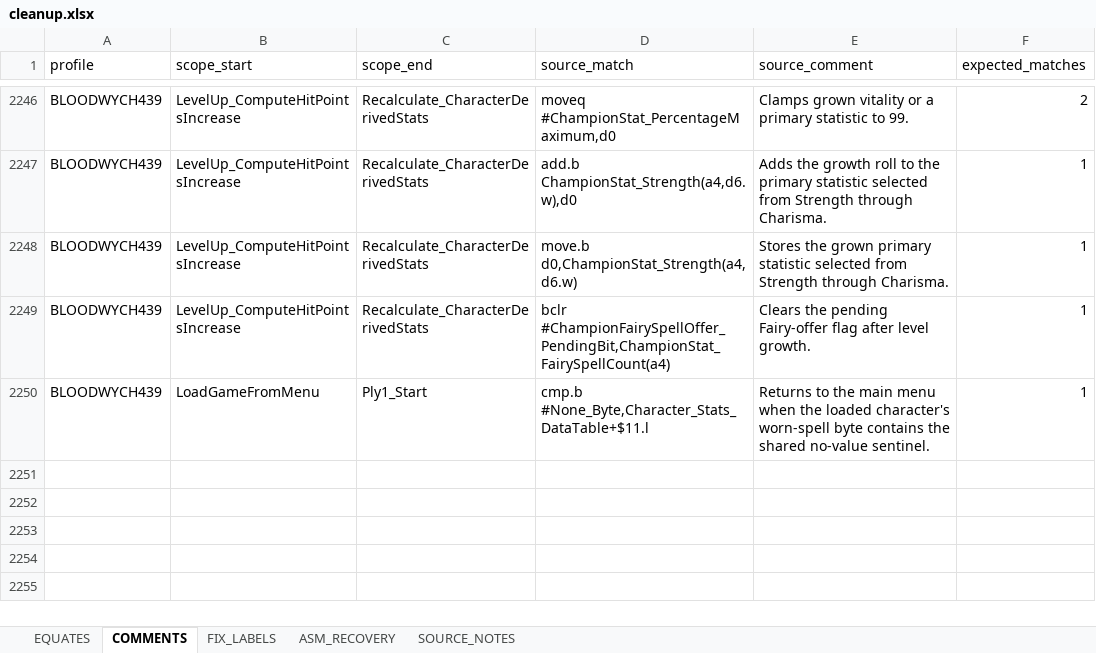
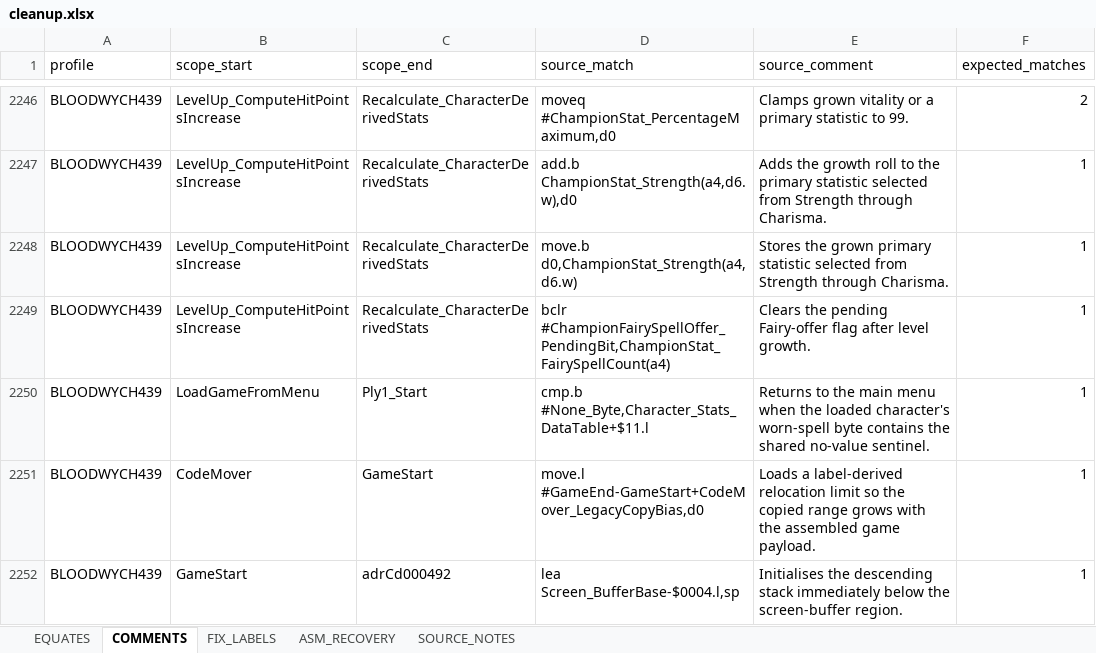
Before and after one commit to HoraceAndTheSpider/Bloodwych-68k, an Excel workbook: cleanup.xlsx, sheet COMMENTS, drawn as a sheet; only a part is shown, gaps mark what is left out; values as stored, in another font and other column widths than the file's, no borders; the diff names each change by its address in the sheet, - before the commit and + after, or states it on an @@ line.

```diff
--- a/cleanup.xlsx (sheet COMMENTS)
+++ b/cleanup.xlsx (sheet COMMENTS)
+row 2251: BLOODWYCH439 | CodeMover | GameStart | move.l #GameEnd-GameStart+CodeMover_LegacyCopyBias,d0 | Loads a label-derived relocation limit so the copied range grows with the assembled game payload. | 1
+row 2252: BLOODWYCH439 | GameStart | adrCd000492 | lea Screen_BufferBase-$0004.l,sp | Initialises the descending stack immediately below the screen-buffer region. | 1
```
Also changed, not shown: sheet EQUATES, 4 other files.
